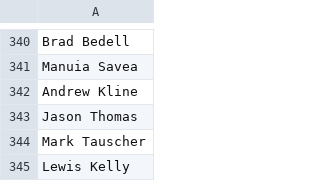
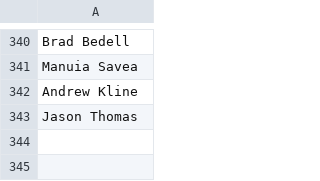
Before and after one commit to Excaleobur/Capstone, a CSV file: JeevSauce/G/GData/GuardsDrafted.csv (was JeevSauce/G/GData/GuardsDrafted2000.csv), drawn as a sheet; only a part is shown, gaps mark what is left out; the diff names each change by its address in the sheet, - before the commit and + after, or states it on an @@ line.

Commit message:
Updated Guards Drafted

```diff
--- a/JeevSauce/G/GData/GuardsDrafted2000.csv
+++ b/JeevSauce/G/GData/GuardsDrafted.csv
-row 344: Mark Tauscher
-row 345: Lewis Kelly
```
Also changed, not shown: 2 other files.
